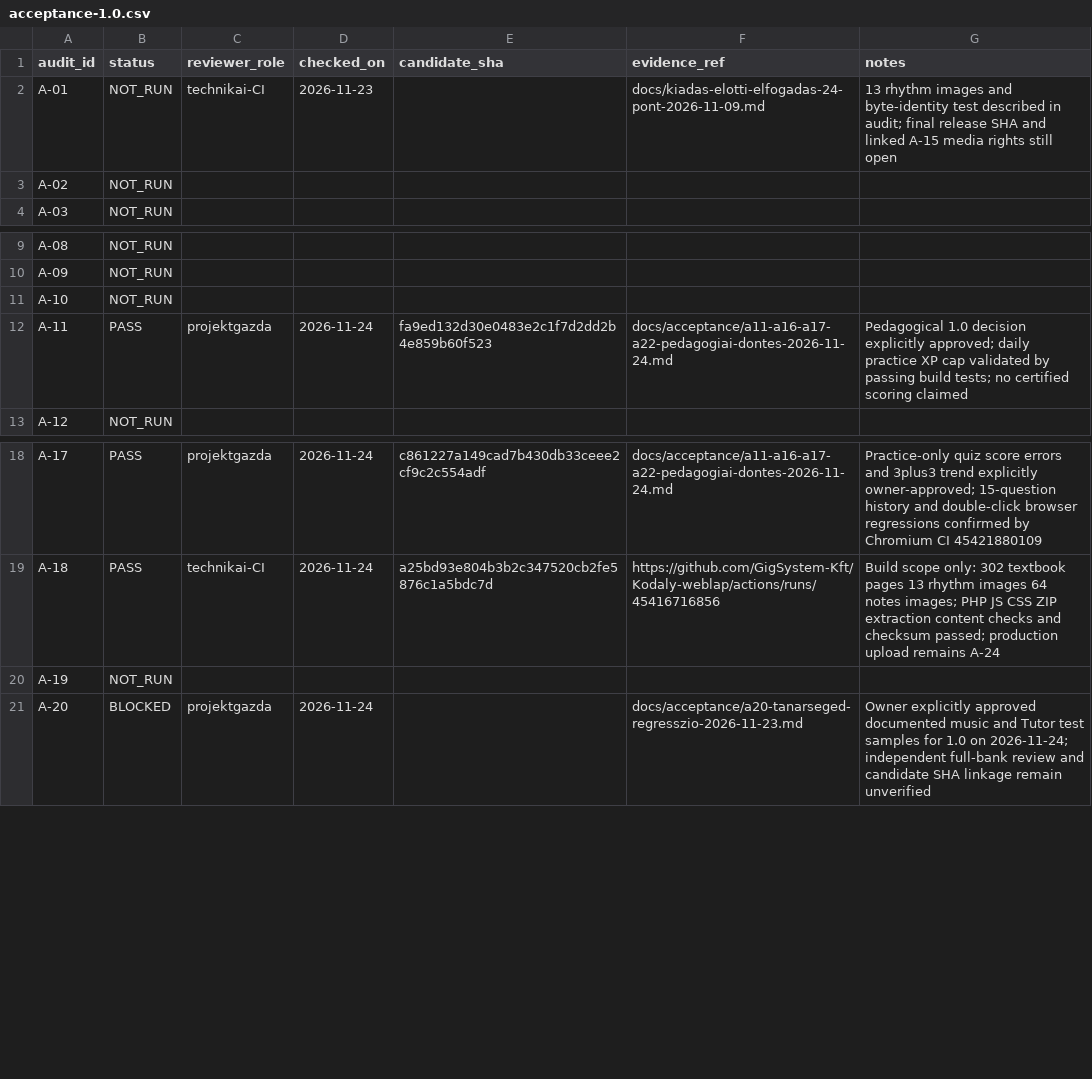
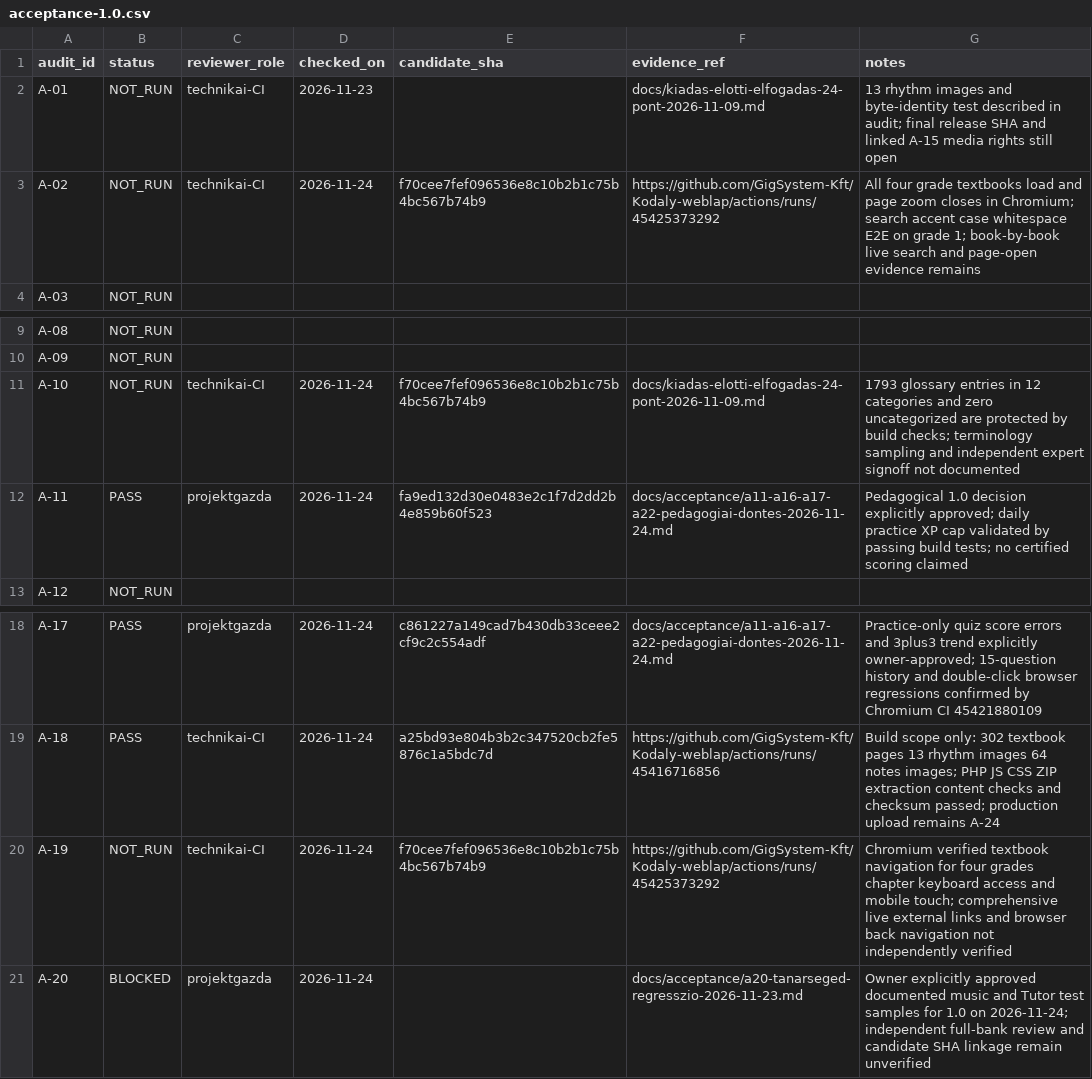
Before and after one commit to GigSystem-Kft/Kodaly-weblap, a CSV file: docs/acceptance/acceptance-1.0.csv, drawn as a sheet; only a part is shown, gaps mark what is left out.

Commit message:
docs(acceptance): tie A02 A10 A19 partial evidence to passing four-book browser CI

```diff
--- a/docs/acceptance/acceptance-1.0.csv
+++ b/docs/acceptance/acceptance-1.0.csv
@@ -2,3 +2,3 @@ audit_id,status,reviewer_role,checked_on,candidate_sha,evidence_ref,notes
 A-01,NOT_RUN,technikai-CI,2026-11-23,,docs/kiadas-elotti-elfogadas-24-pont-2026-11-09.md,13 rhythm images and byte-identity test described in audit; final release SHA and linked A-15 media rights still open
-A-02,NOT_RUN,,,,,
+A-02,NOT_RUN,technikai-CI,2026-11-24,f70cee7fef096536e8c10b2b1c75b4bc567b74b9,https://github.com/GigSystem-Kft/Kodaly-weblap/actions/runs/45425373292,All four grade textbooks load and page zoom closes in Chromium; search accent case whitespace E2E on grade 1; book-by-book live search and page-open evidence remains
 A-03,NOT_RUN,,,,,
@@ -10,3 +10,3 @@ A-08,NOT_RUN,,,,,
 A-09,NOT_RUN,,,,,
-A-10,NOT_RUN,,,,,
+A-10,NOT_RUN,technikai-CI,2026-11-24,f70cee7fef096536e8c10b2b1c75b4bc567b74b9,docs/kiadas-elotti-elfogadas-24-pont-2026-11-09.md,1793 glossary entries in 12 categories and zero uncategorized are protected by build checks; terminology sampling and independent expert signoff not documented
 A-11,PASS,projektgazda,2026-11-24,fa9ed132d30e0483e2c1f7d2dd2b4e859b60f523,docs/acceptance/a11-a16-a17-a22-pedagogiai-dontes-2026-11-24.md,Pedagogical 1.0 decision explicitly approved; daily practice XP cap validated by passing build tests; no certified scoring claimed
@@ -19,3 +19,3 @@ A-17,PASS,projektgazda,2026-11-24,c861227a149cad7b430db33ceee2cf9c2c554adf,docs/
 A-18,PASS,technikai-CI,2026-11-24,a25bd93e804b3b2c347520cb2fe5876c1a5bdc7d,https://github.com/GigSystem-Kft/Kodaly-weblap/actions/runs/45416716856,Build scope only: 302 textbook pages 13 rhythm images 64 notes images; PHP JS CSS ZIP extraction content checks and checksum passed; production upload remains A-24
-A-19,NOT_RUN,,,,,
+A-19,NOT_RUN,technikai-CI,2026-11-24,f70cee7fef096536e8c10b2b1c75b4bc567b74b9,https://github.com/GigSystem-Kft/Kodaly-weblap/actions/runs/45425373292,Chromium verified textbook navigation for four grades chapter keyboard access and mobile touch; comprehensive live external links and browser back navigation not independently verified
 A-20,BLOCKED,projektgazda,2026-11-24,,docs/acceptance/a20-tanarseged-regresszio-2026-11-23.md,Owner explicitly approved documented music and Tutor test samples for 1.0 on 2026-11-24; independent full-bank review and candidate SHA linkage remain unverified
```
